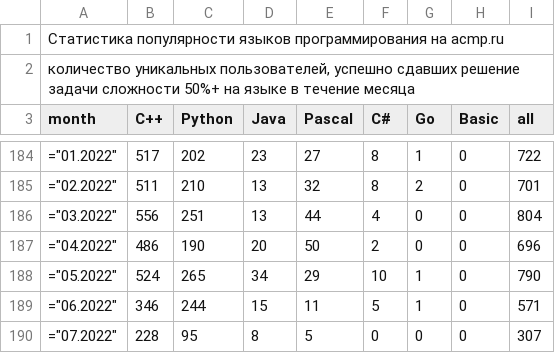
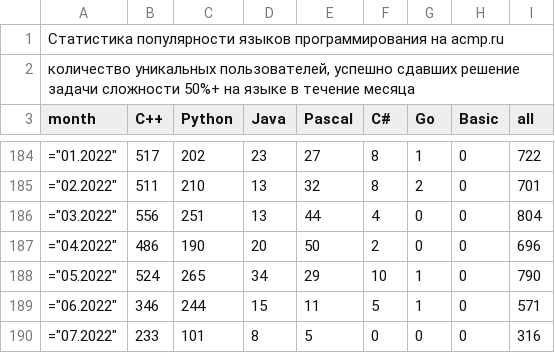
Before and after one commit to BorisMenshikov/acmp-langs-data, a CSV file: complexity-50-plus-accepted-unique-users.csv, drawn as a sheet; only a part is shown, gaps mark what is left out.

```diff
--- a/complexity-50-plus-accepted-unique-users.csv
+++ b/complexity-50-plus-accepted-unique-users.csv
@@ -189,2 +189,2 @@ month;C++;Python;Java;Pascal;C#;Go;Basic;all
 ="06.2022";346;244;15;11;5;1;0;571
-="07.2022";228;95;8;5;0;0;0;307
+="07.2022";233;101;8;5;0;0;0;316
```
Also changed, not shown: accepted-attempts.csv, accepted-unique-user-problem.csv, 15 other files.
